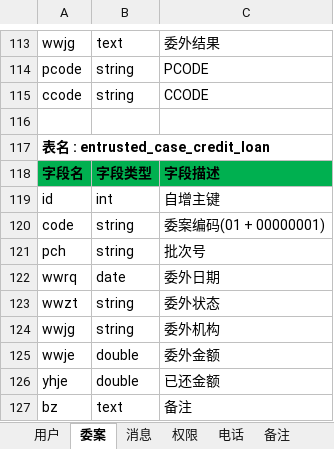
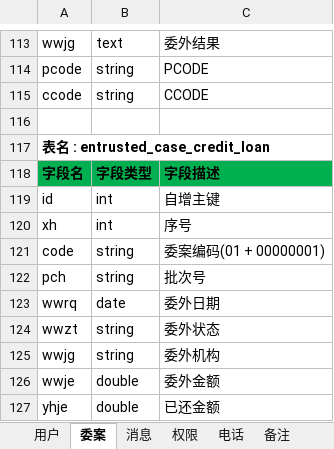
Before and after one commit to Patrick-Wang/LoanMgr, an Excel workbook: design/数据库/数据字典.xlsx, sheet 委案, drawn as a sheet; only a part is shown, gaps mark what is left out; the shorter side is filled out with more unchanged rows; values as stored, in another font and other column widths than the file's, no borders; the diff names each change by its address in the sheet, - before the commit and + after, or states it on an @@ line.

```diff
--- a/design/数据库/数据字典.xlsx (sheet 委案)
+++ b/design/数据库/数据字典.xlsx (sheet 委案)
+row 120: xh | int | 序号
```
Also changed, not shown: 8 other files.
